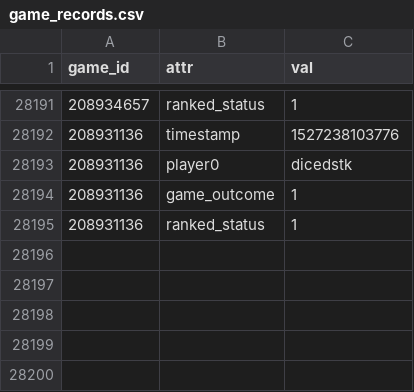
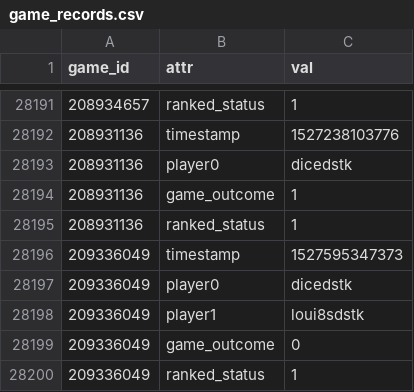
Before and after one commit to DMavec/git_test, a CSV file: scraper/data/game_records.csv, drawn as a sheet; only a part is shown, gaps mark what is left out.

Commit message:
Data update

```diff
--- a/scraper/data/game_records.csv
+++ b/scraper/data/game_records.csv
@@ -28195 +28195,6 @@ game_id,attr,val
 208931136,ranked_status,1
+209336049,timestamp,1527595347373
+209336049,player0,dicedstk
+209336049,player1,loui8sdstk
+209336049,game_outcome,0
+209336049,ranked_status,1
```
Also changed, not shown: scraper/data/game_log.csv, 2 other files.
